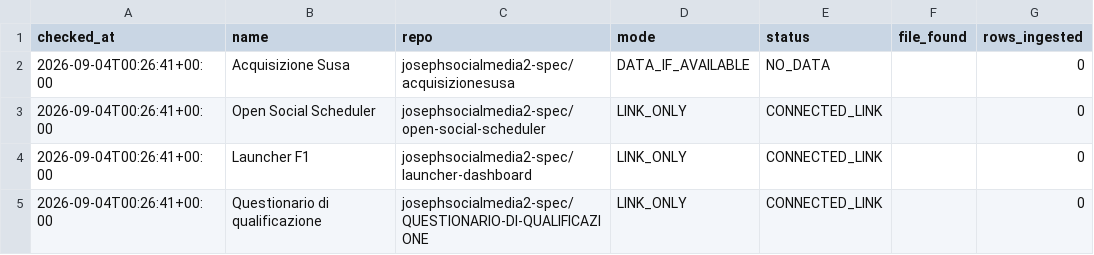
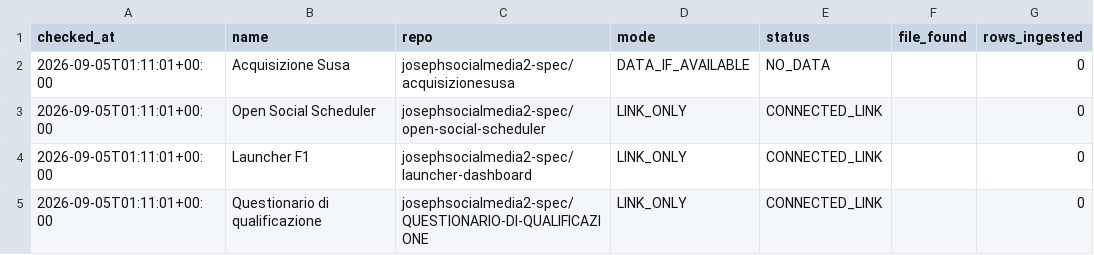
Before and after one commit to josephsocialmedia2-spec/immobili-in-zona, a CSV file: seller_radar_auto/data/intelligence/repo_status.csv, drawn as a sheet; only a part is shown; the diff names each change by its address in the sheet, - before the commit and + after, or states it on an @@ line.

```diff
--- a/seller_radar_auto/data/intelligence/repo_status.csv
+++ b/seller_radar_auto/data/intelligence/repo_status.csv
-A2:A5 (checked_at): 2026-09-04T00:26:41+00:00
+A2:A5 (checked_at): 2026-09-05T01:11:01+00:00
```
Also changed, not shown: seller_radar_auto/data/intelligence/kpi_comuni.csv, 4 other files.
